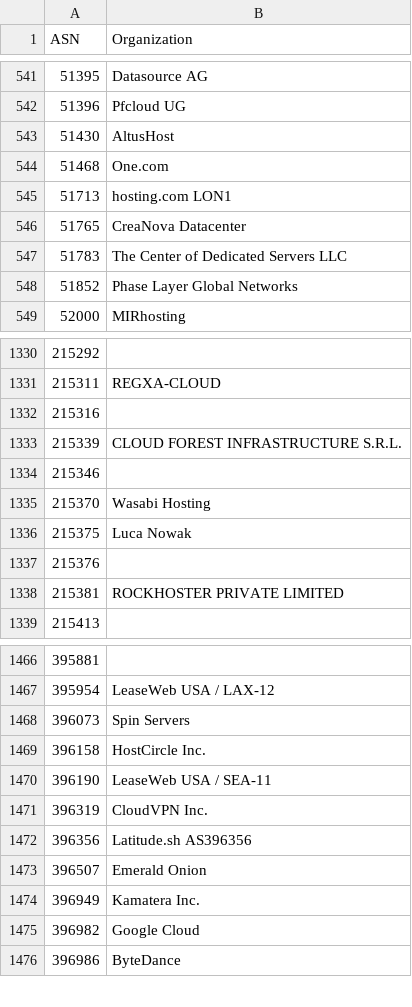
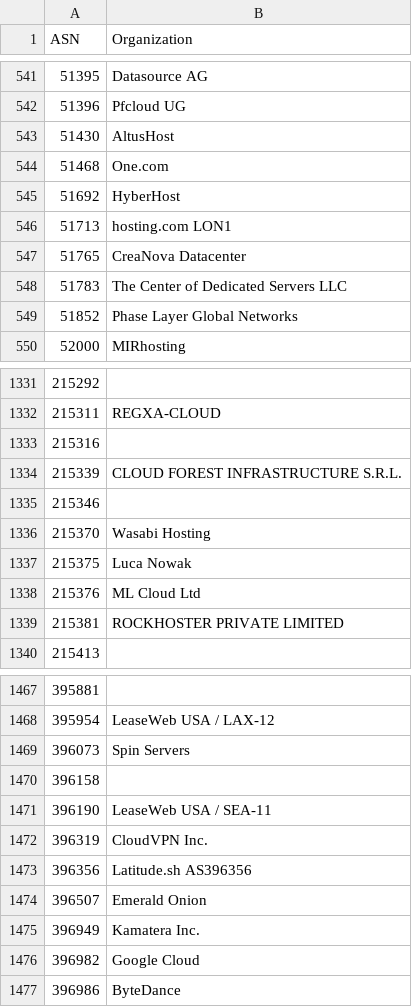
Before and after one commit to O-X-L/risk-db-lists, a CSV file: asn/kind_hosting.csv, drawn as a sheet; only a part is shown, gaps mark what is left out.

```diff
--- a/asn/kind_hosting.csv
+++ b/asn/kind_hosting.csv
@@ -544,2 +544,3 @@ ASN,Organization
 51468,One.com
+51692,HyberHost
 51713,hosting.com LON1
@@ -1336,3 +1337,3 @@ ASN,Organization
 215375,Luca Nowak
-215376,
+215376,ML Cloud Ltd
 215381,ROCKHOSTER PRIVATE LIMITED
@@ -1468,3 +1469,3 @@ ASN,Organization
 396073,Spin Servers
-396158,HostCircle Inc.
+396158,
 396190,LeaseWeb USA / SEA-11
```
Also changed, not shown: asn/kind_isp.csv, asn/top_10000.csv, 33 other files.
